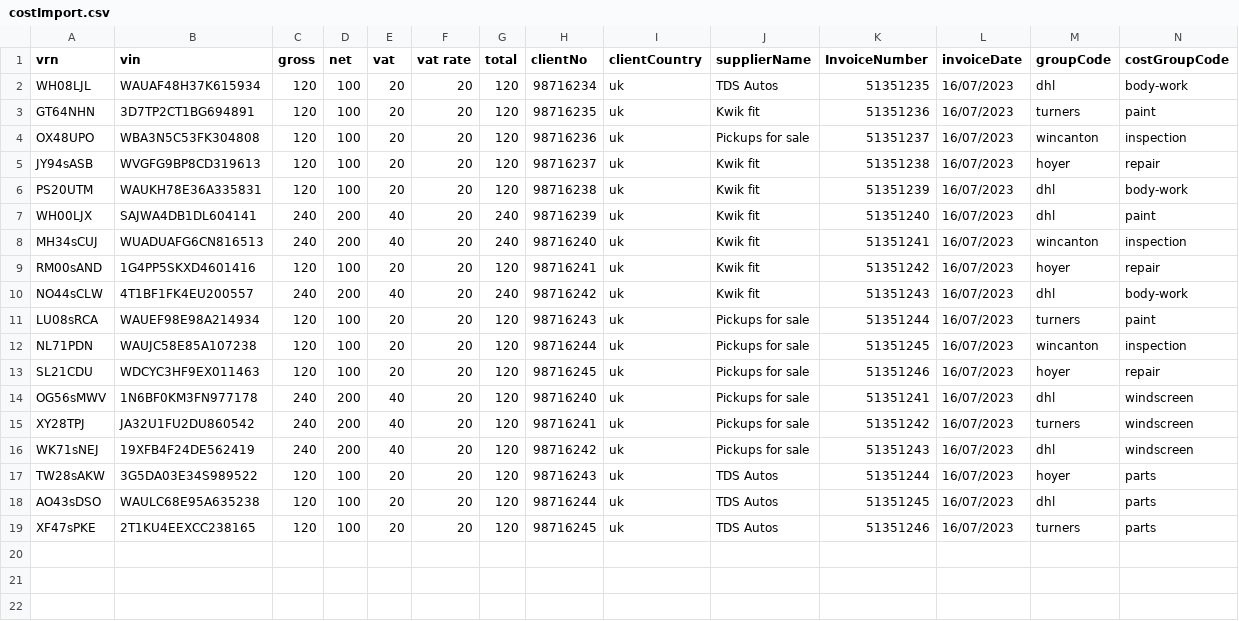
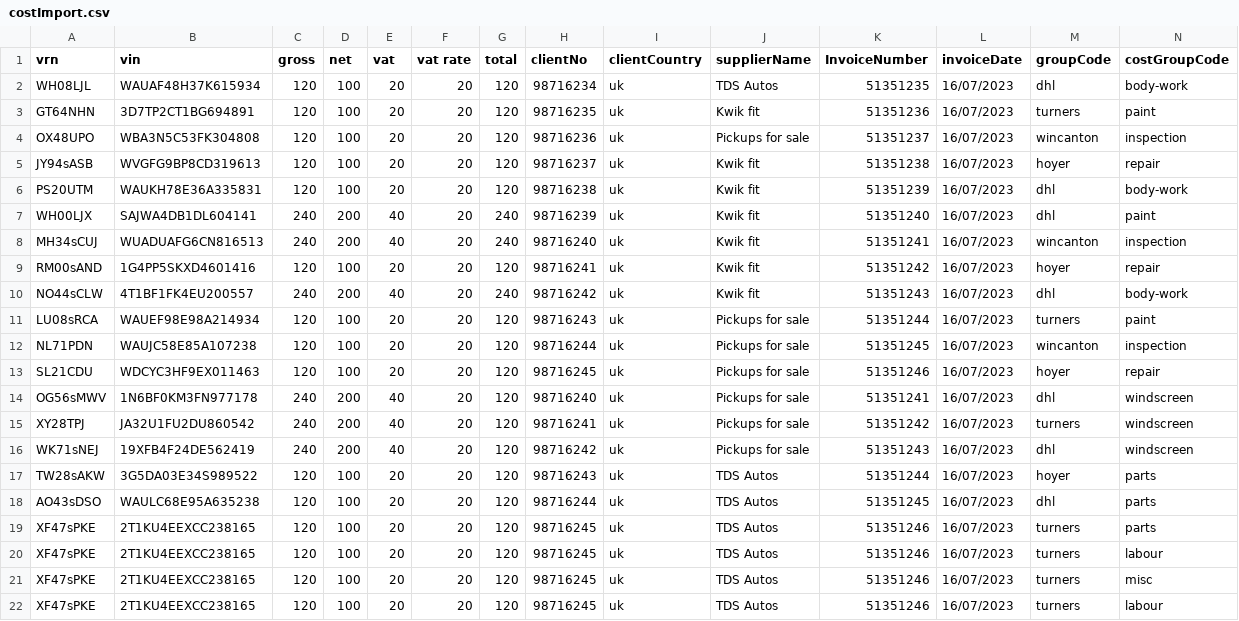
Before and after one commit to jamest-ultra/notes, a CSV file: public/csv's/costImport.csv, drawn as a sheet; only a part is shown; rows hold the shown columns only; the diff names each change by its address in the sheet, - before the commit and + after, or states it on an @@ line.

```diff
--- a/public/csv's/costImport.csv
+++ b/public/csv's/costImport.csv
+row 20: XF47sPKE | 2T1KU4EEXCC238165 | 120 | 100 | 20 | 20 | 120 | 98716245 | uk | TDS Autos | 51351246 | 16/07/2023 | turners | labour
+row 21: XF47sPKE | 2T1KU4EEXCC238165 | 120 | 100 | 20 | 20 | 120 | 98716245 | uk | TDS Autos | 51351246 | 16/07/2023 | turners | misc
+row 22: XF47sPKE | 2T1KU4EEXCC238165 | 120 | 100 | 20 | 20 | 120 | 98716245 | uk | TDS Autos | 51351246 | 16/07/2023 | turners | labour
```
Also changed, not shown: public/csv's/fuelImport.csv, public/csv's/invImport.csv, 2 other files.
